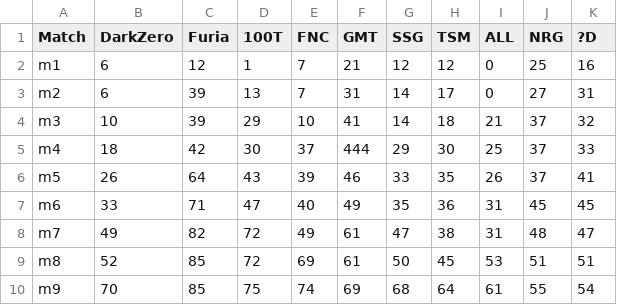
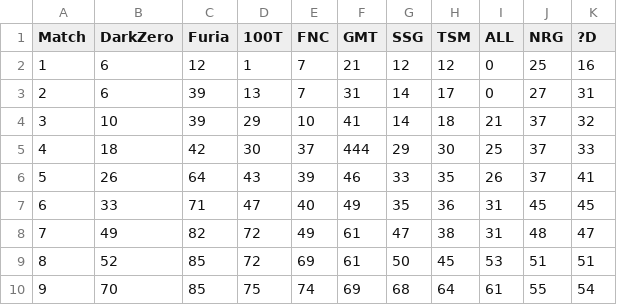
Before and after one commit to onlywoo/datavis, a CSV file: Book1.csv, drawn as a sheet; the diff names each change by its address in the sheet, - before the commit and + after, or states it on an @@ line.

Commit message:
asdas

```diff
--- a/Book1.csv
+++ b/Book1.csv
-A2 (Match): m1
+A2 (Match): 1
-A3 (Match): m2
+A3 (Match): 2
-A4 (Match): m3
+A4 (Match): 3
-A5 (Match): m4
+A5 (Match): 4
-A6 (Match): m5
+A6 (Match): 5
-A7 (Match): m6
+A7 (Match): 6
-A8 (Match): m7
+A8 (Match): 7
-A9 (Match): m8
+A9 (Match): 8
-A10 (Match): m9
+A10 (Match): 9
```
